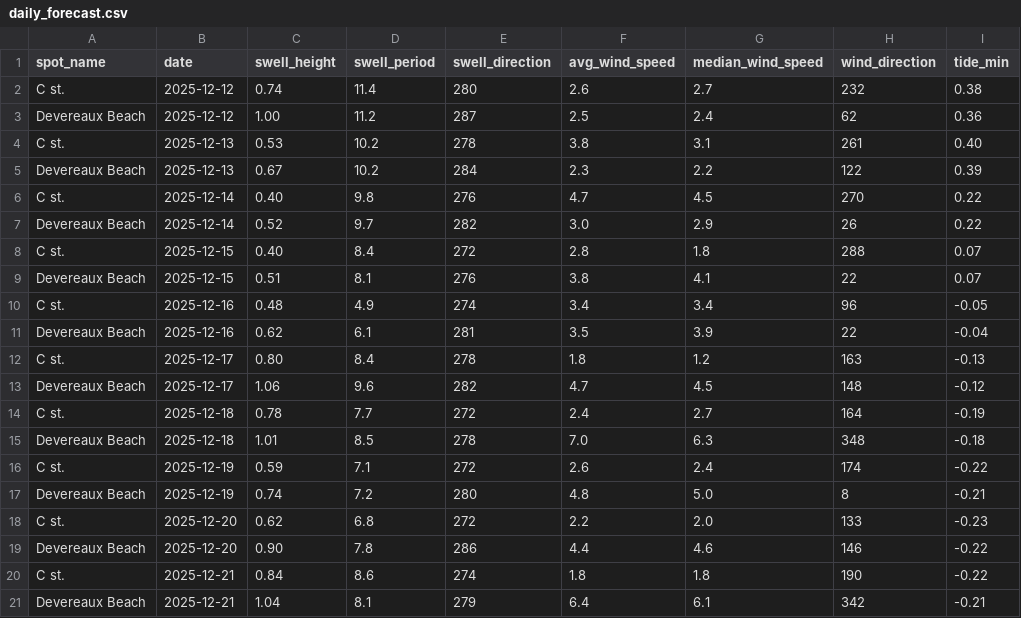
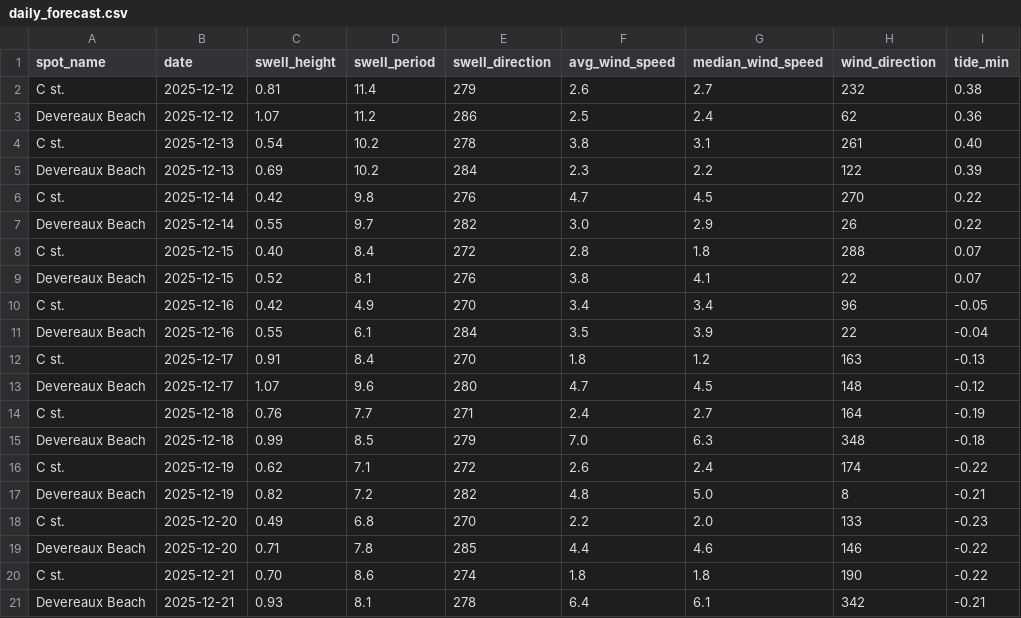
Before and after one commit to Surflie-Forecast/surflie_app, a CSV file: data/daily_forecast.csv, drawn as a sheet; only a part is shown; the diff names each change by its address in the sheet, - before the commit and + after, or states it on an @@ line.

```diff
--- a/data/daily_forecast.csv
+++ b/data/daily_forecast.csv
-C2 (swell_height): 0.74
+C2 (swell_height): 0.81
-E2 (swell_direction): 280
+E2 (swell_direction): 279
-C3 (swell_height): 1.00
+C3 (swell_height): 1.07
-E3 (swell_direction): 287
+E3 (swell_direction): 286
-C4 (swell_height): 0.53
+C4 (swell_height): 0.54
-C5 (swell_height): 0.67
+C5 (swell_height): 0.69
-C6 (swell_height): 0.40
+C6 (swell_height): 0.42
-C7 (swell_height): 0.52
+C7 (swell_height): 0.55
-C9 (swell_height): 0.51
+C9 (swell_height): 0.52
-C10 (swell_height): 0.48
+C10 (swell_height): 0.42
-E10 (swell_direction): 274
+E10 (swell_direction): 270
-C11 (swell_height): 0.62
+C11 (swell_height): 0.55
-E11 (swell_direction): 281
+E11 (swell_direction): 284
-C12 (swell_height): 0.80
+C12 (swell_height): 0.91
-E12 (swell_direction): 278
+E12 (swell_direction): 270
-C13 (swell_height): 1.06
+C13 (swell_height): 1.07
-E13 (swell_direction): 282
+E13 (swell_direction): 280
-C14 (swell_height): 0.78
+C14 (swell_height): 0.76
-E14 (swell_direction): 272
+E14 (swell_direction): 271
-C15 (swell_height): 1.01
+C15 (swell_height): 0.99
-E15 (swell_direction): 278
+E15 (swell_direction): 279
-C16 (swell_height): 0.59
+C16 (swell_height): 0.62
-C17 (swell_height): 0.74
+C17 (swell_height): 0.82
-E17 (swell_direction): 280
+E17 (swell_direction): 282
-C18 (swell_height): 0.62
+C18 (swell_height): 0.49
-E18 (swell_direction): 272
+E18 (swell_direction): 270
-C19 (swell_height): 0.90
+C19 (swell_height): 0.71
-E19 (swell_direction): 286
+E19 (swell_direction): 285
-C20 (swell_height): 0.84
+C20 (swell_height): 0.70
-C21 (swell_height): 1.04
+C21 (swell_height): 0.93
-E21 (swell_direction): 279
+E21 (swell_direction): 278
```
Also changed, not shown: data/swell_raw.csv, 25 other files.
